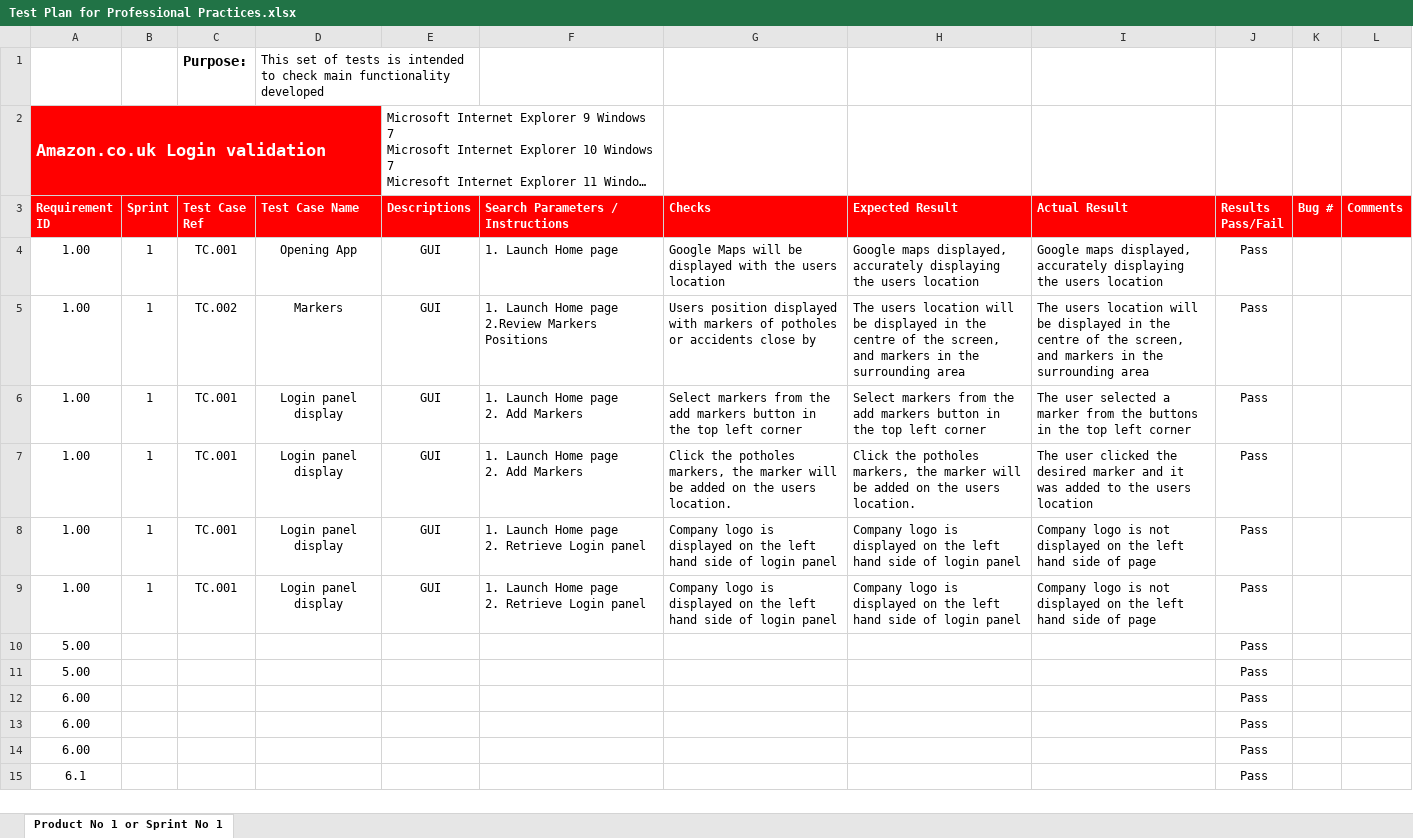
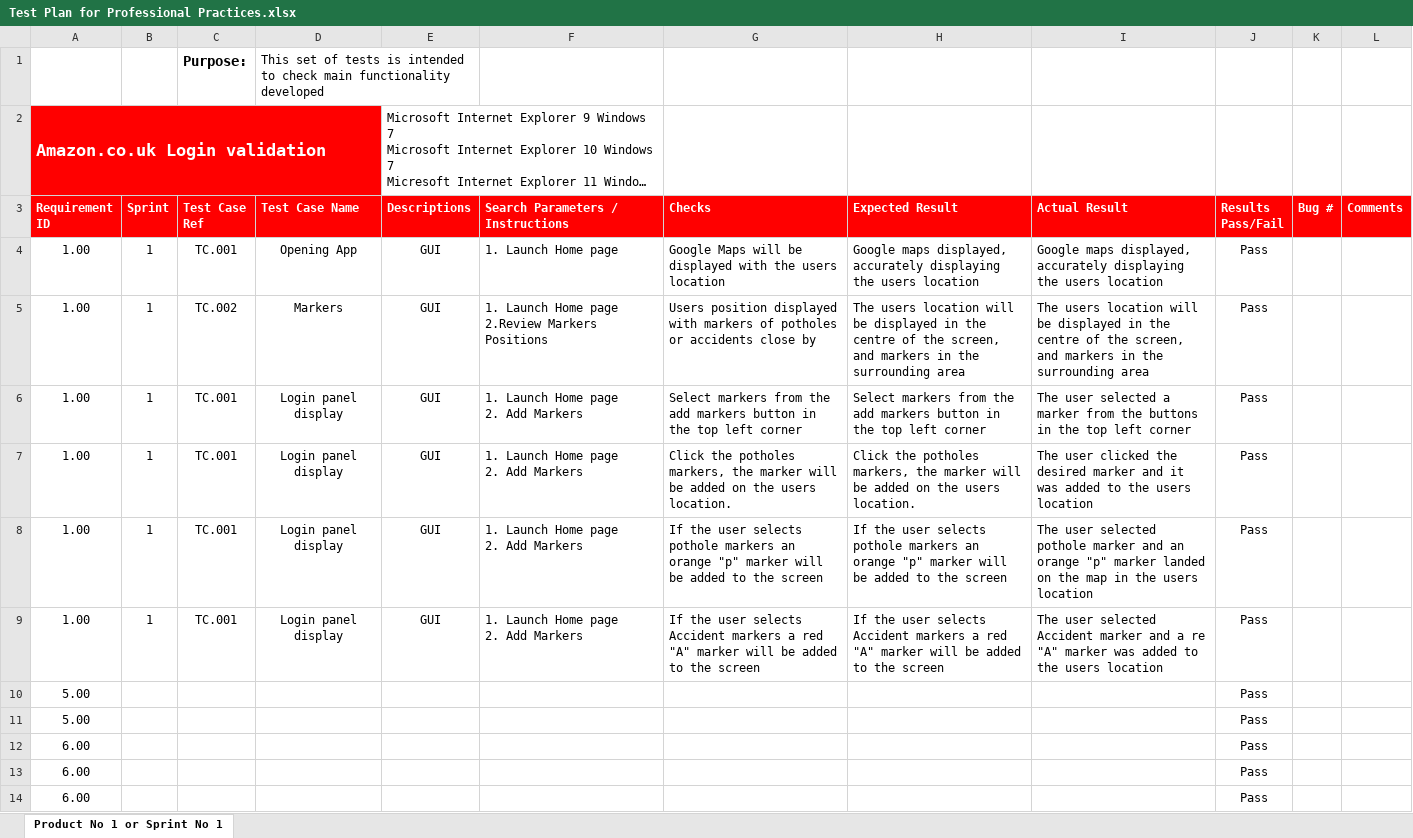
Before and after one commit to rachelmcclelland/RoadDisturbanceLocator, an Excel workbook: Test Plan for Professional Practices.xlsx, sheet Product No 1 or Sprint No 1, drawn as a sheet; only a part is shown; the shorter side is filled out with more unchanged rows; long unchanged cells end in …; values as stored, in another font and other column widths than the file's, no borders; conditional formats not drawn; ↵ is a line break in a cell; the diff names each change by its address in the sheet, - before the commit and + after, or states it on an @@ line.

Commit message:
Markers added

```diff
--- a/Test Plan for Professional Practices.xlsx (sheet Product No 1 or Sprint No 1)
+++ b/Test Plan for Professional Practices.xlsx (sheet Product No 1 or Sprint No 1)
-F8:F9 (Search Parameters / Instructions): 1. Launch Home page ↵ 2. Retrieve Login panel
+F8:F9 (Search Parameters / Instructions): 1. Launch Home page ↵ 2. Add Markers
-G8 (Checks): Company logo is displayed on the left hand side of login panel
+G8 (Checks): If the user selects pothole markers an orange "p" marker will be added to the screen
-H8 (Expected Result): Company logo is displayed on the left hand side of login panel
+H8 (Expected Result): If the user selects pothole markers an orange "p" marker will be added to the screen
-I8 (Actual Result): Company logo is not displayed on the left hand side of page
+I8 (Actual Result): The user selected pothole marker and an orange "p" marker landed on the map in the users location
-G9 (Checks): Company logo is displayed on the left hand side of login panel
+G9 (Checks): If the user selects Accident markers a red "A" marker will be added to the screen
-H9 (Expected Result): Company logo is displayed on the left hand side of login panel
+H9 (Expected Result): If the user selects Accident markers a red "A" marker will be added to the screen
-I9 (Actual Result): Company logo is not displayed on the left hand side of page
+I9 (Actual Result): The user selected Accident marker and a re "A" marker was added to the users location
```
